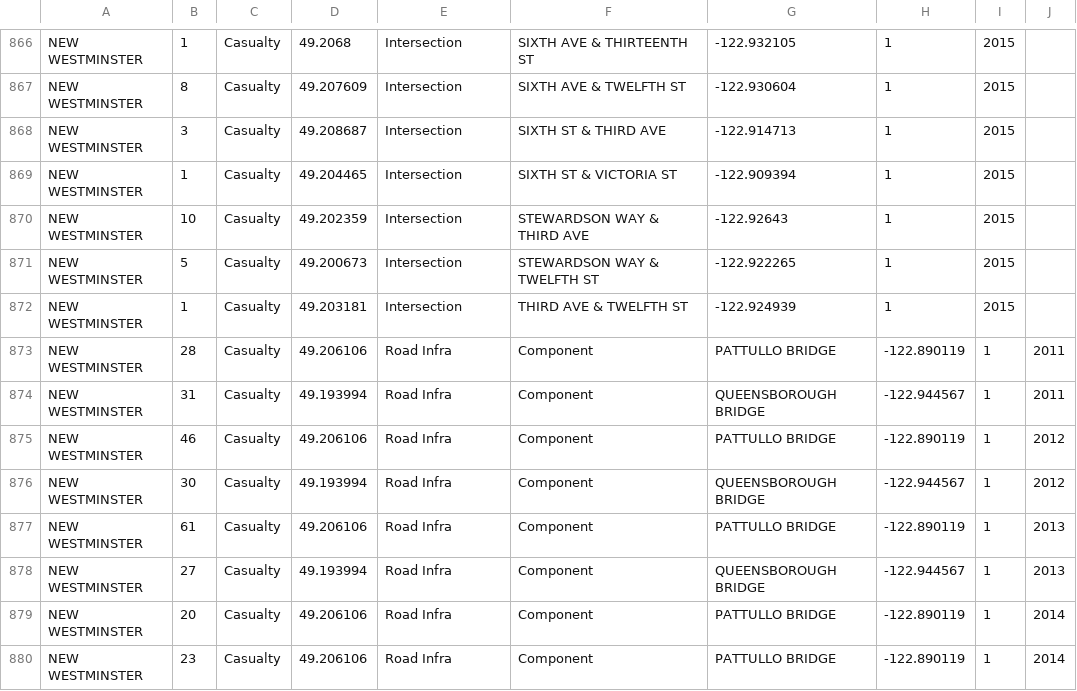
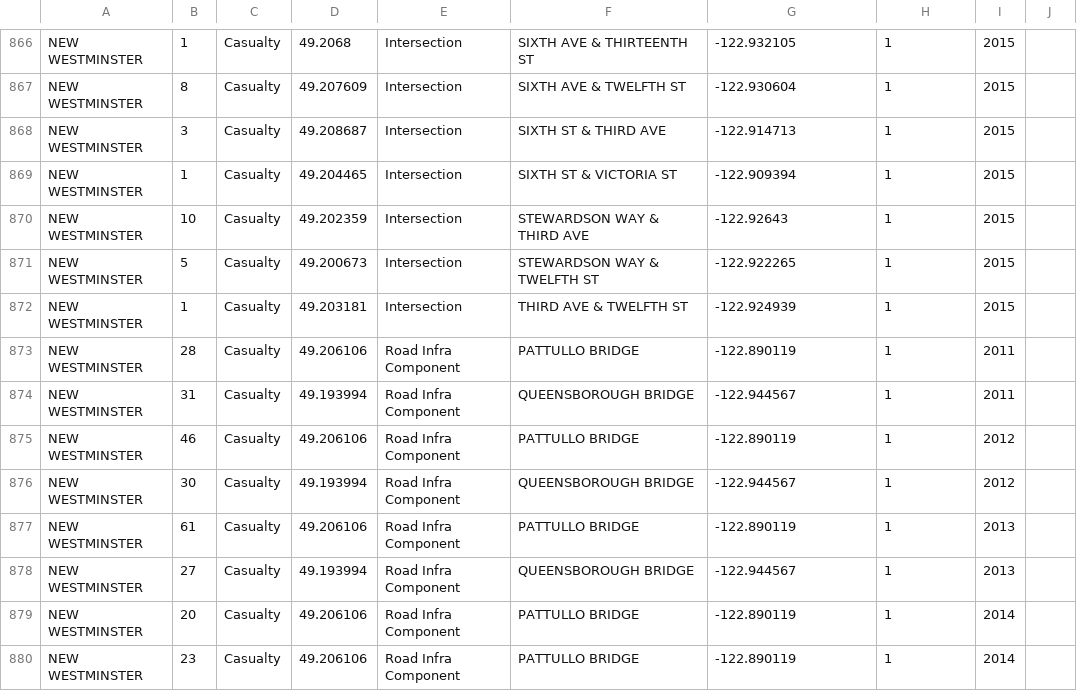
Before and after one commit to Paul-Kijtapart/MapViz, a CSV file: server/mysite/mysite/raw_data/CRASHES.csv, drawn as a sheet; only a part is shown, gaps mark what is left out; the diff covers the shown part only; the diff names each change by its address in the sheet, - before the commit and + after, or states it on an @@ line.

Commit message:
Removed extra delimiter

```diff
--- a/server/mysite/mysite/raw_data/CRASHES.csv
+++ b/server/mysite/mysite/raw_data/CRASHES.csv
-E873:E880: Road Infra
+E873:E880: Road Infra Component
-F873: Component
+F873: PATTULLO BRIDGE
-G873: PATTULLO BRIDGE
+G873: -122.890119
-H873: -122.890119
+H873: 1
-I873:I874: 1
+I873:I874: 2011
-J873:J874: 2011
+J873:J874: (empty)
-F874: Component
+F874: QUEENSBOROUGH BRIDGE
-G874: QUEENSBOROUGH BRIDGE
+G874: -122.944567
-H874: -122.944567
+H874: 1
-F875: Component
+F875: PATTULLO BRIDGE
-G875: PATTULLO BRIDGE
+G875: -122.890119
-H875: -122.890119
+H875: 1
-I875:I876: 1
+I875:I876: 2012
-J875:J876: 2012
+J875:J876: (empty)
-F876: Component
+F876: QUEENSBOROUGH BRIDGE
-G876: QUEENSBOROUGH BRIDGE
+G876: -122.944567
-H876: -122.944567
+H876: 1
-F877: Component
+F877: PATTULLO BRIDGE
-G877: PATTULLO BRIDGE
+G877: -122.890119
-H877: -122.890119
+H877: 1
-I877:I878: 1
+I877:I878: 2013
-J877:J878: 2013
+J877:J878: (empty)
-F878: Component
+F878: QUEENSBOROUGH BRIDGE
-G878: QUEENSBOROUGH BRIDGE
+G878: -122.944567
-H878: -122.944567
+H878: 1
-F879:F880: Component
+F879:F880: PATTULLO BRIDGE
-G879:G880: PATTULLO BRIDGE
+G879:G880: -122.890119
-H879:H880: -122.890119
+H879:H880: 1
-I879:I880: 1
+I879:I880: 2014
-J879:J880: 2014
+J879:J880: (empty)
```
Also changed, not shown: 24 edited cells elsewhere in this file.
